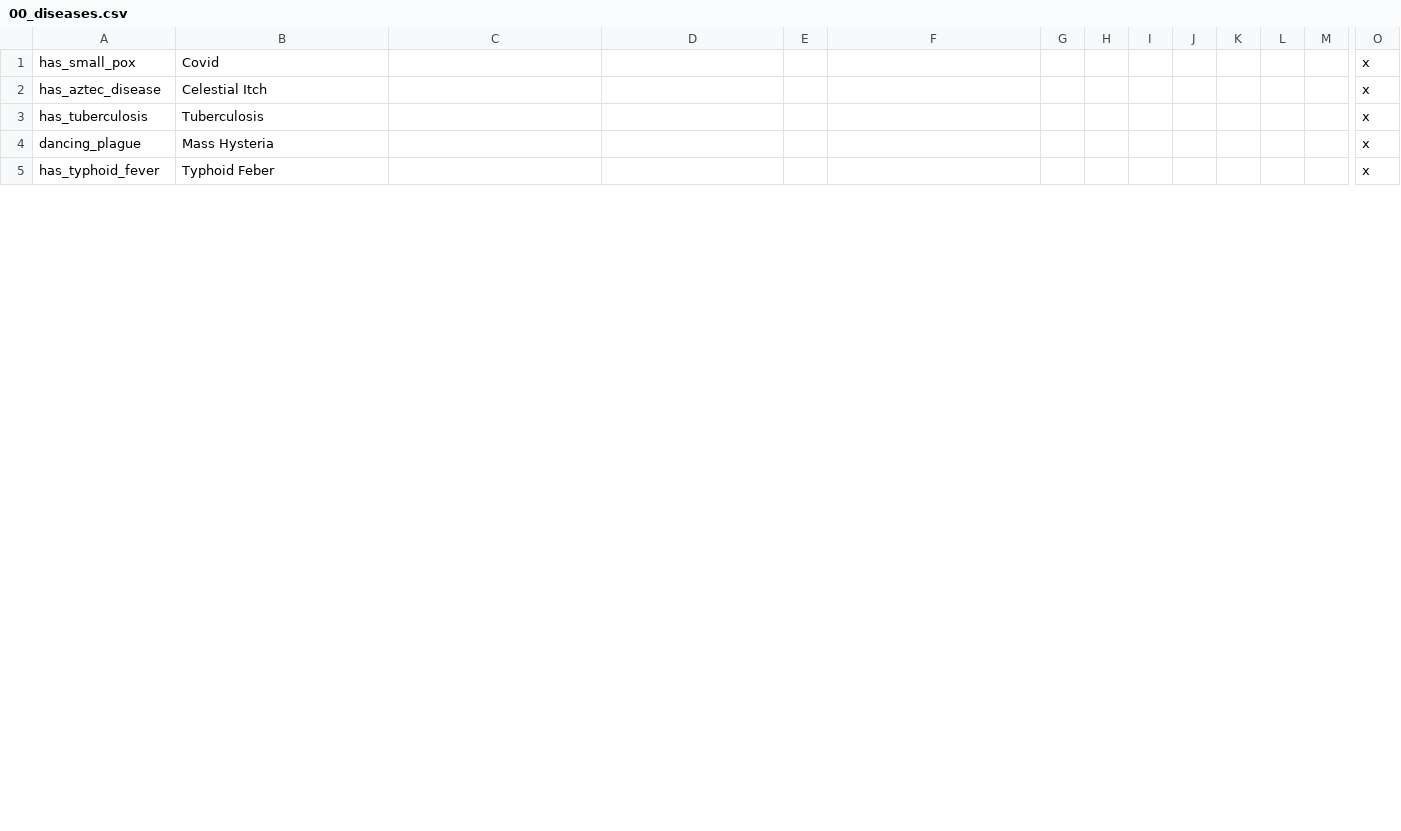
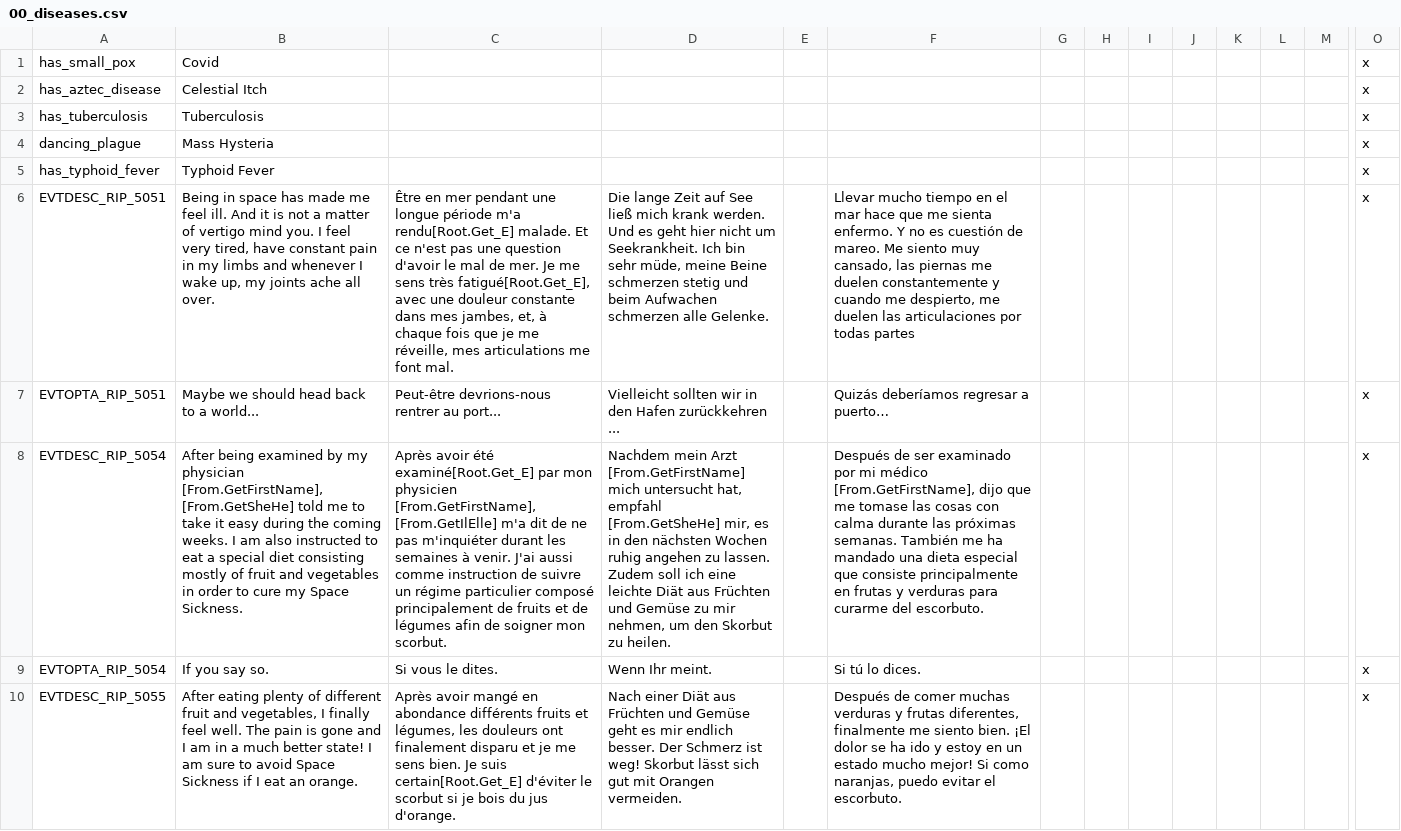
Before and after one commit to Zombaxx/crusader-space-kings, a CSV file: ck2 solar system/localisation/00_diseases.csv, drawn as a sheet; only a part is shown, gaps mark what is left out; rows hold the shown columns only; the diff covers the shown part only; the diff names each change by its address in the sheet, - before the commit and + after, or states it on an @@ line.

Commit message:
Glitterhoof and Horse MD being dolphins are now more complete for localization, icons, and event pictures
History updates
A few placeholder wars at start that don't work yet
Localization updates
Moved reformable christian heresy's holy sites

```diff
--- a/ck2 solar system/localisation/00_diseases.csv
+++ b/ck2 solar system/localisation/00_diseases.csv
-B5: Typhoid Feber
+B5: Typhoid Fever
+row 6: EVTDESC_RIP_5051 | Being in space has made me feel ill. And it is not a matter of vertigo mind you. I feel very tired, have constant pain in my limbs and whenever I wake up, my joints ache all over. | Être en mer pendant une longue période m'a rendu[Root.Get_E] malade. Et ce n'est pas une question d'avoir le mal de mer. Je me sens très fatigué[Root.Get_E], avec une douleur constante dans mes jambes, et, à chaque fois que je me réveille, mes articulations me font mal. | Die lange Zeit auf See ließ mich krank werden. Und es geht hier nicht um Seekrankheit. Ich bin sehr müde, meine Beine schmerzen stetig und beim Aufwachen schmerzen alle Gelenke. |  | Llevar mucho tiempo en el mar hace que me sienta enfermo. Y no es cuestión de mareo. Me siento muy cansado, las piernas me duelen constantemente y cuando me despierto, me duelen las articulaciones por todas partes |  |  |  |  |  |  |  | x
+row 7: EVTOPTA_RIP_5051 | Maybe we should head back to a world... | Peut-être devrions-nous rentrer au port... | Vielleicht sollten wir in den Hafen zurückkehren ... |  | Quizás deberíamos regresar a puerto… |  |  |  |  |  |  |  | x
+row 8: EVTDESC_RIP_5054 | After being examined by my physician [From.GetFirstName], [From.GetSheHe] told me to take it easy during the coming weeks. I am also instructed to eat a special diet consisting mostly of fruit and vegetables in order to cure my Space Sickness. | Après avoir été examiné[Root.Get_E] par mon physicien [From.GetFirstName], [From.GetIlElle] m'a dit de ne pas m'inquiéter durant les semaines à venir. J'ai aussi comme instruction de suivre un régime particulier composé principalement de fruits et de légumes afin de soigner mon scorbut. | Nachdem mein Arzt [From.GetFirstName] mich untersucht hat, empfahl [From.GetSheHe] mir, es in den nächsten Wochen ruhig angehen zu lassen. Zudem soll ich eine leichte Diät aus Früchten und Gemüse zu mir nehmen, um den Skorbut zu heilen. |  | Después de ser examinado por mi médico [From.GetFirstName], dijo que me tomase las cosas con calma durante las próximas semanas. También me ha mandado una dieta especial que consiste principalmente en frutas y verduras para curarme del escorbuto. |  |  |  |  |  |  |  | x
+row 9: EVTOPTA_RIP_5054 | If you say so. | Si vous le dites. | Wenn Ihr meint. |  | Si tú lo dices. |  |  |  |  |  |  |  | x
+row 10: EVTDESC_RIP_5055 | After eating plenty of different fruit and vegetables, I finally feel well. The pain is gone and I am in a much better state! I am sure to avoid Space Sickness if I eat an orange. | Après avoir mangé en abondance différents fruits et légumes, les douleurs ont finalement disparu et je me sens bien. Je suis certain[Root.Get_E] d'éviter le scorbut si je bois du jus d'orange. | Nach einer Diät aus Früchten und Gemüse geht es mir endlich besser. Der Schmerz ist weg! Skorbut lässt sich gut mit Orangen vermeiden. |  | Después de comer muchas verduras y frutas diferentes, finalmente me siento bien. ¡El dolor se ha ido y estoy en un estado mucho mejor! Si como naranjas, puedo evitar el escorbuto. |  |  |  |  |  |  |  | x
```
Also changed, not shown: 5 added rows and 5 edited cells elsewhere in this file, ck2 solar system/localisation/00_religions.csv, 13 other files.
